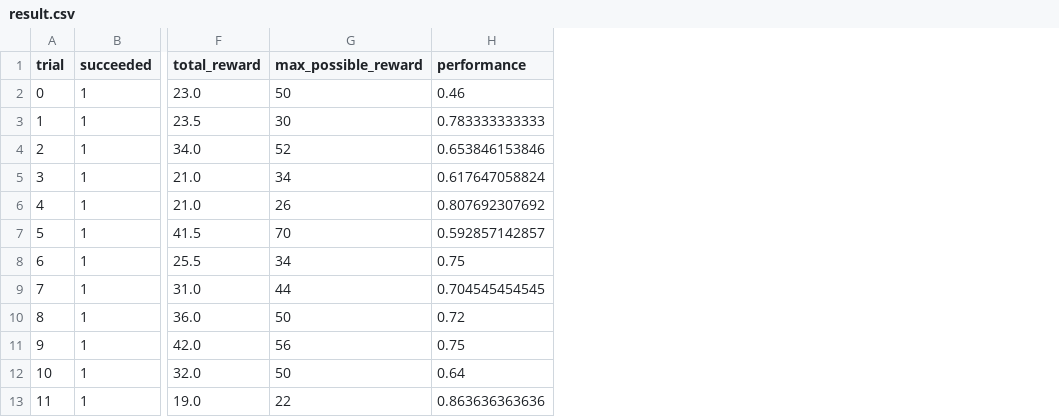
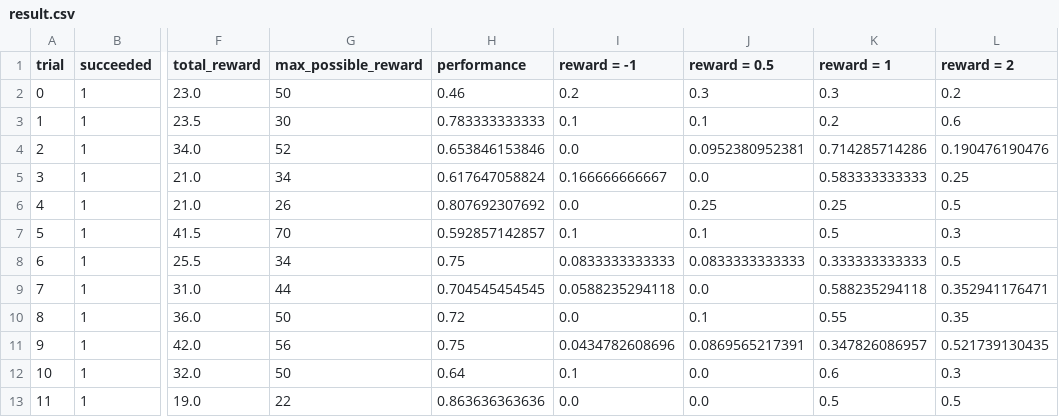
Before and after one commit to paul-reiners/smartcab, a CSV file: data/result.csv, drawn as a sheet; only a part is shown, gaps mark what is left out; the diff names each change by its address in the sheet, - before the commit and + after, or states it on an @@ line.

```diff
--- a/data/result.csv
+++ b/data/result.csv
+column I (reward = -1), rows 2-13: 0.2 | 0.1 | 0.0 | 0.166666666667 | 0.0 | 0.1 | 0.0833333333333 | 0.0588235294118 | 0.0 | 0.0434782608696 | 0.1 | 0.0
+column J (reward = 0.5), rows 2-13: 0.3 | 0.1 | 0.0952380952381 | 0.0 | 0.25 | 0.1 | 0.0833333333333 | 0.0 | 0.1 | 0.0869565217391 | 0.0 | 0.0
+column K (reward = 1), rows 2-13: 0.3 | 0.2 | 0.714285714286 | 0.583333333333 | 0.25 | 0.5 | 0.333333333333 | 0.588235294118 | 0.55 | 0.347826086957 | 0.6 | 0.5
+column L (reward = 2), rows 2-13: 0.2 | 0.6 | 0.190476190476 | 0.25 | 0.5 | 0.3 | 0.5 | 0.352941176471 | 0.35 | 0.521739130435 | 0.3 | 0.5
```
Also changed, not shown: 3 other files.
